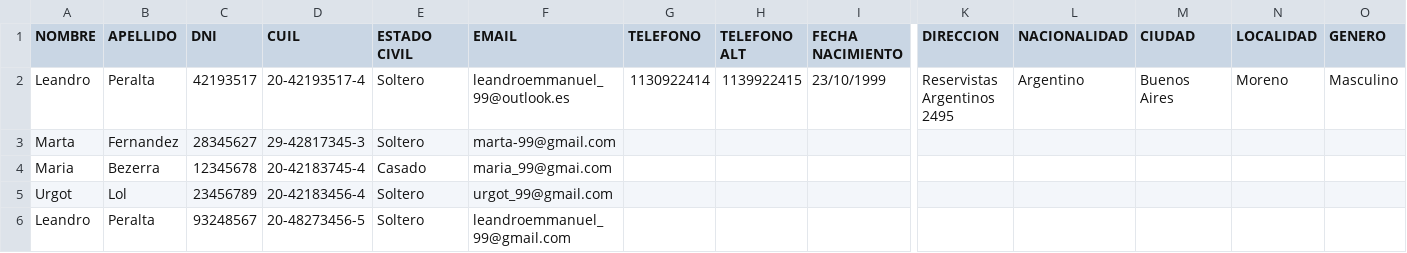
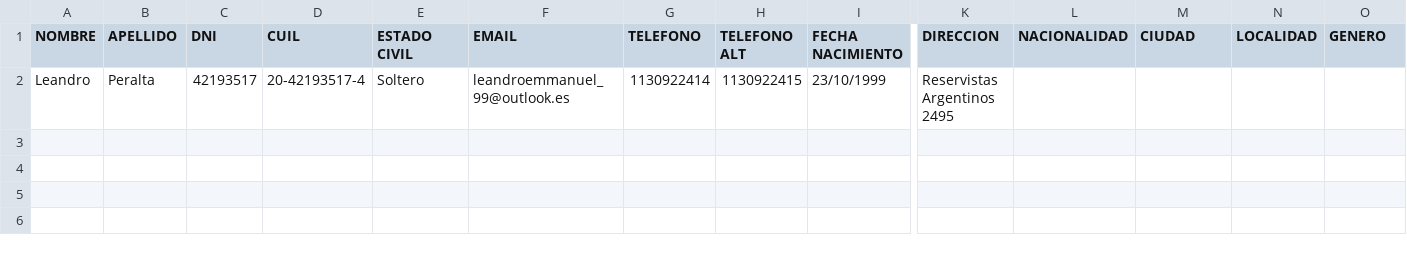
Before and after one commit to AlmironAriel/Web_Crea_tu_CV, a CSV file: php/datos.csv, drawn as a sheet; only a part is shown, gaps mark what is left out; rows hold the shown columns only; the diff names each change by its address in the sheet, - before the commit and + after, or states it on an @@ line.

Commit message:
laborales y datos personales en acv

```diff
--- a/php/datos.csv
+++ b/php/datos.csv
-H2 (TELEFONO ALT): 1139922415
+H2 (TELEFONO ALT): 1130922415
-L2 (NACIONALIDAD): Argentino
+L2 (NACIONALIDAD): (empty)
-M2 (CIUDAD): Buenos Aires
+M2 (CIUDAD): (empty)
-N2 (LOCALIDAD): Moreno
+N2 (LOCALIDAD): (empty)
-O2 (GENERO): Masculino
+O2 (GENERO): (empty)
-row 3: Marta | Fernandez | 28345627 | 29-42817345-3 | Soltero | marta-99@gmail.com
-row 4: Maria | Bezerra | 12345678 | 20-42183745-4 | Casado | maria_99@gmai.com
-row 5: Urgot | Lol | 23456789 | 20-42183456-4 | Soltero | urgot_99@gmail.com
-row 6: Leandro | Peralta | 93248567 | 20-48273456-5 | Soltero | leandroemmanuel_99@gmail.com
```
